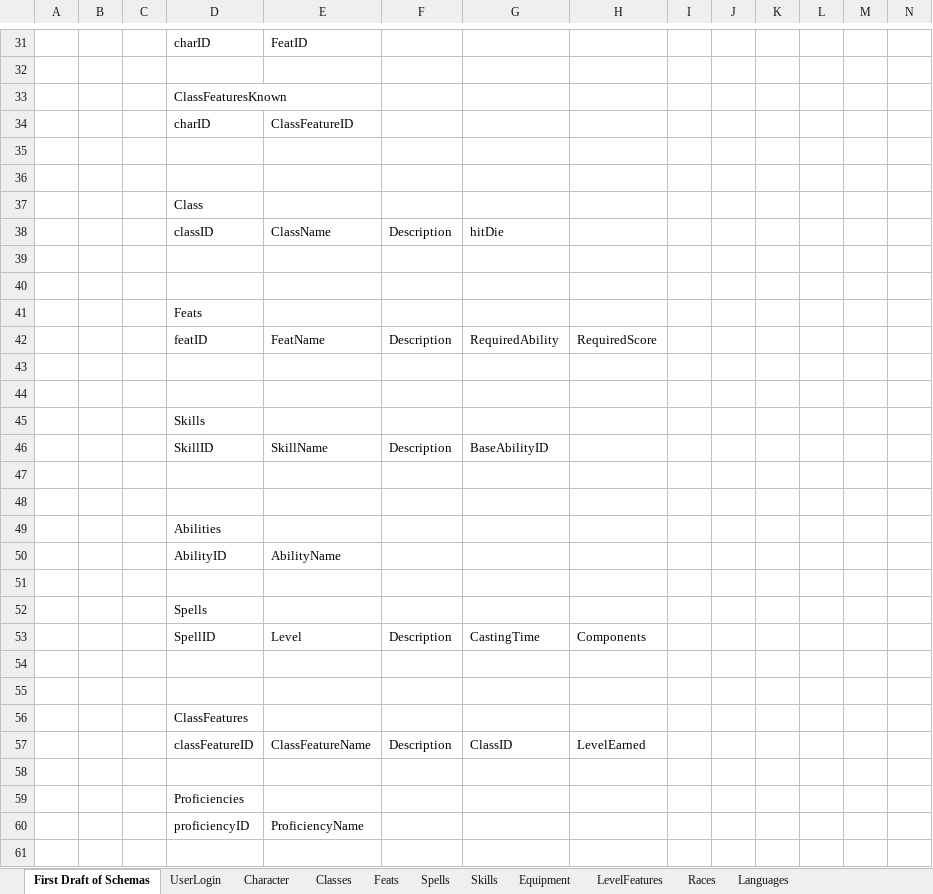
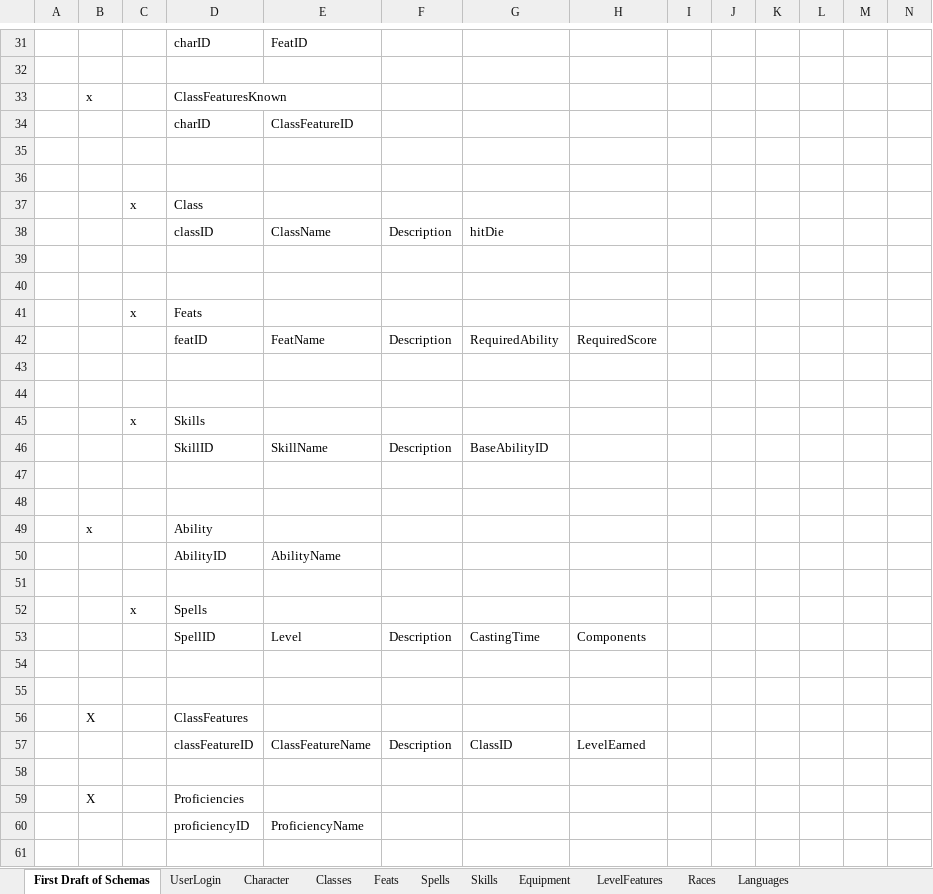
Before and after one commit to harvp/DnD, an Excel workbook: OTHER FILES/Schema.xlsx, sheet First Draft of Schemas, drawn as a sheet; only a part is shown, gaps mark what is left out; values as stored, in another font and other column widths than the file's, no borders; removed rows and columns are numbered as before the commit, all else as after; rows hold the shown columns only; the diff covers the shown part only; the diff names each change by its address in the sheet, - before the commit and + after, or states it on an @@ line.

```diff
--- a/OTHER FILES/Schema.xlsx (sheet First Draft of Schemas)
+++ b/OTHER FILES/Schema.xlsx (sheet First Draft of Schemas)
-B33: (empty)
+B33: x
-C37: (empty)
+C37: x
-C41: (empty)
+C41: x
-C45: (empty)
+C45: x
-row 49:  |  |  | Abilities
+row 49:  | x |  | Ability
-C52: (empty)
+C52: x
-B56: (empty)
+B56: X
-B59: (empty)
+B59: X
```
Also changed, not shown: 5 added rows, 2 removed rows and 15 edited cells elsewhere in this sheet, 1 other file.
